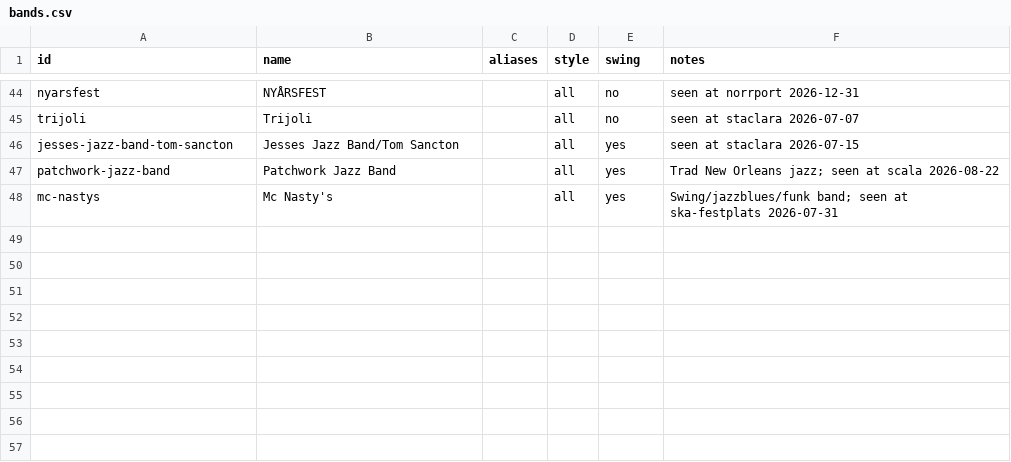
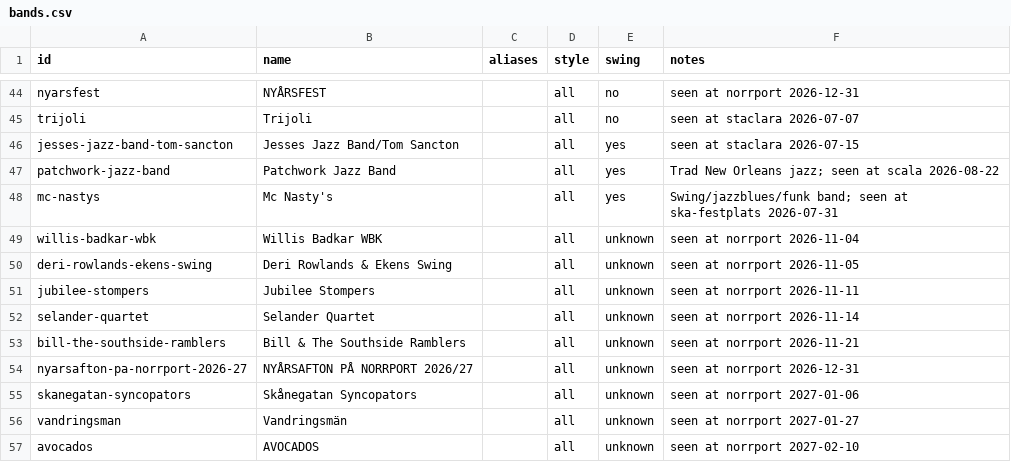
Before and after one commit to ranveeraggarwal/swsthlm, a CSV file: data/bands.csv, drawn as a sheet; only a part is shown, gaps mark what is left out.

```diff
--- a/data/bands.csv
+++ b/data/bands.csv
@@ -48 +48,10 @@ patchwork-jazz-band,Patchwork Jazz Band,,all,yes,Trad New Orleans jazz; seen at
 mc-nastys,Mc Nasty's,,all,yes,Swing/jazzblues/funk band; seen at ska-festplats 2026-07-31
+willis-badkar-wbk,Willis Badkar WBK,,all,unknown,seen at norrport 2026-11-04
+deri-rowlands-ekens-swing,Deri Rowlands & Ekens Swing,,all,unknown,seen at norrport 2026-11-05
+jubilee-stompers,Jubilee Stompers,,all,unknown,seen at norrport 2026-11-11
+selander-quartet,Selander Quartet,,all,unknown,seen at norrport 2026-11-14
+bill-the-southside-ramblers,Bill & The Southside Ramblers,,all,unknown,seen at norrport 2026-11-21
+nyarsafton-pa-norrport-2026-27,NYÅRSAFTON PÅ NORRPORT 2026/27,,all,unknown,seen at norrport 2026-12-31
+skanegatan-syncopators,Skånegatan Syncopators,,all,unknown,seen at norrport 2027-01-06
+vandringsman,Vandringsmän,,all,unknown,seen at norrport 2027-01-27
+avocados,AVOCADOS,,all,unknown,seen at norrport 2027-02-10
```
